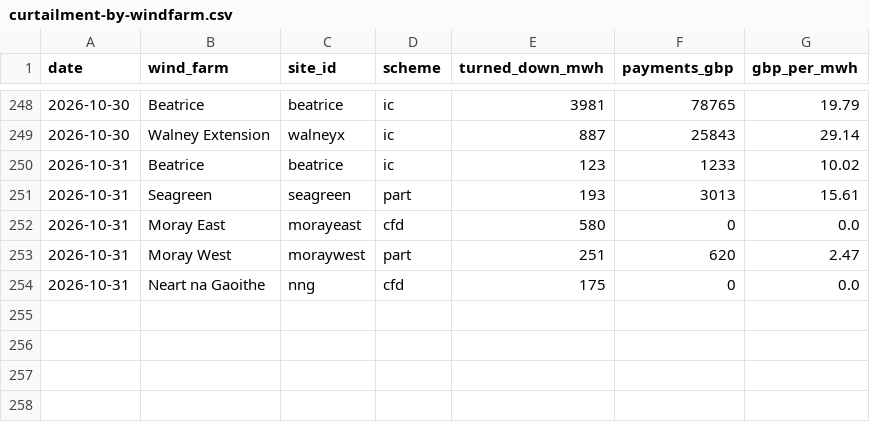
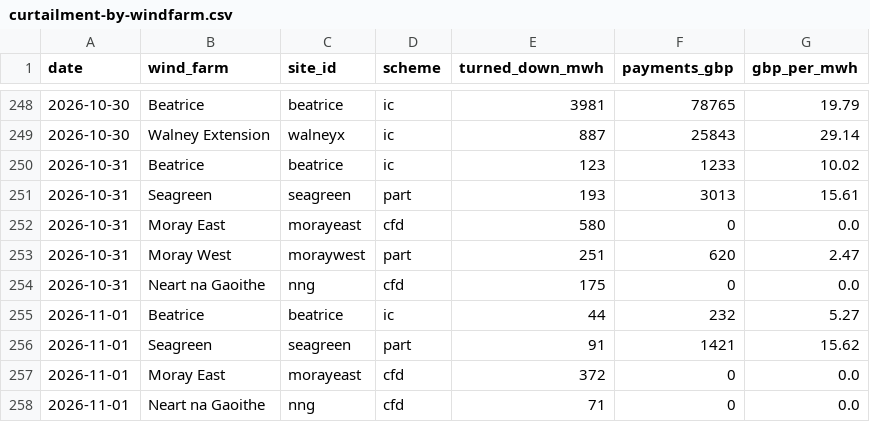
Before and after one commit to Delwyno/The-UK-Power-Flow-Llif-Pwer-y-DU, a CSV file: data/open/curtailment-by-windfarm.csv, drawn as a sheet; only a part is shown, gaps mark what is left out; the diff names each change by its address in the sheet, - before the commit and + after, or states it on an @@ line.

```diff
--- a/data/open/curtailment-by-windfarm.csv
+++ b/data/open/curtailment-by-windfarm.csv
+row 255: 2026-11-01 | Beatrice | beatrice | ic | 44 | 232 | 5.27
+row 256: 2026-11-01 | Seagreen | seagreen | part | 91 | 1421 | 15.62
+row 257: 2026-11-01 | Moray East | morayeast | cfd | 372 | 0 | 0.0
+row 258: 2026-11-01 | Neart na Gaoithe | nng | cfd | 71 | 0 | 0.0
```
Also changed, not shown: data/open/carbon-daily.csv, data/open/costs-daily.csv, 23 other files.
